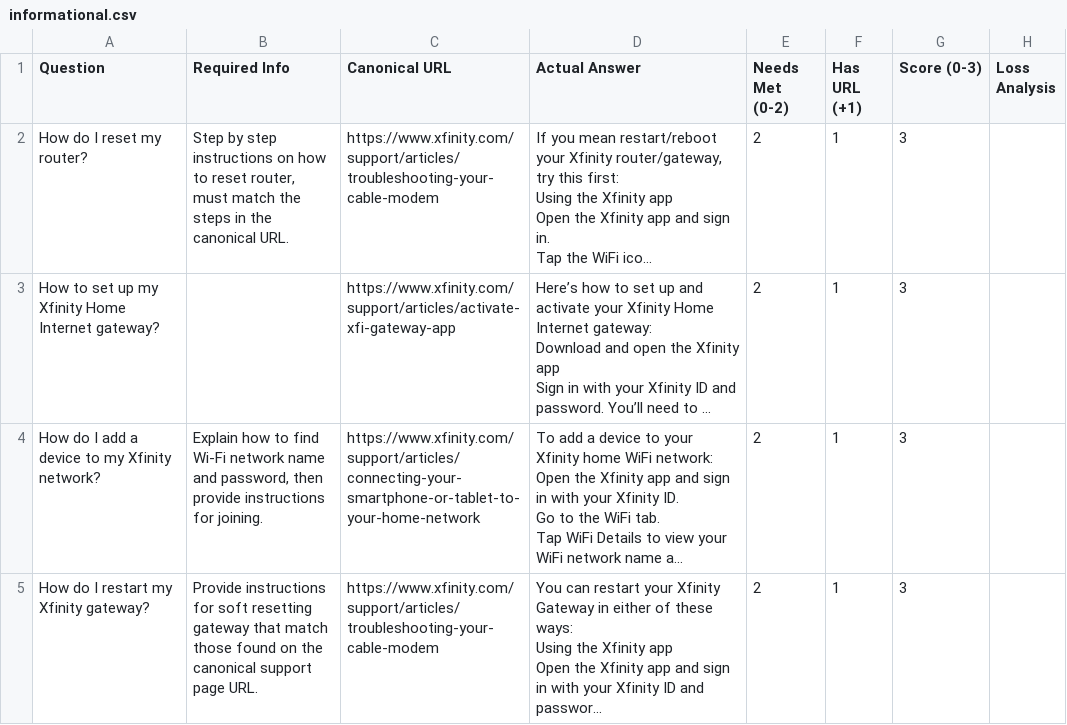
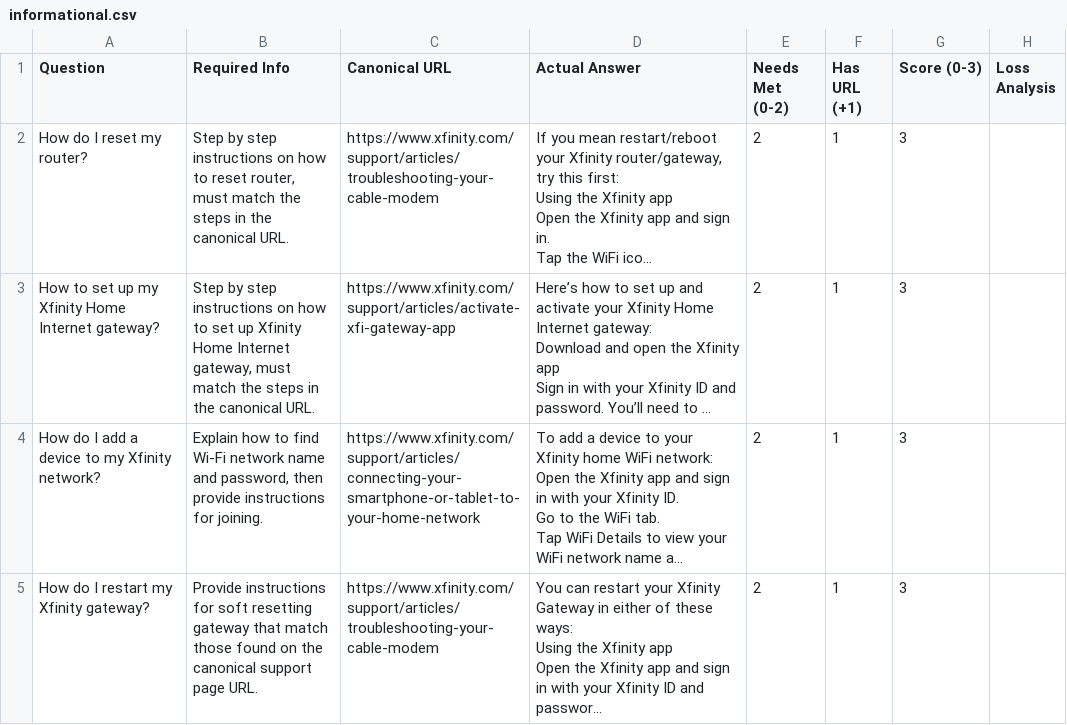
Before and after one commit to jimmy-zhening-luo/agent, a CSV file: eval/agents/informational.csv, drawn as a sheet; only a part is shown; long unchanged cells end in …; the diff names each change by its address in the sheet, - before the commit and + after, or states it on an @@ line.

Commit message:
(eval) info: add missing example label for row 2

```diff
--- a/eval/agents/informational.csv
+++ b/eval/agents/informational.csv
-B3 (Required Info): (empty)
+B3 (Required Info): Step by step instructions on how to set up Xfinity Home Internet gateway, must match the steps in the canonical URL.
```
